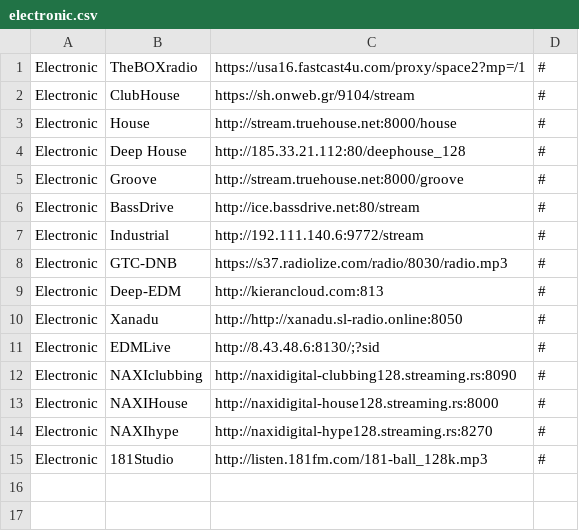
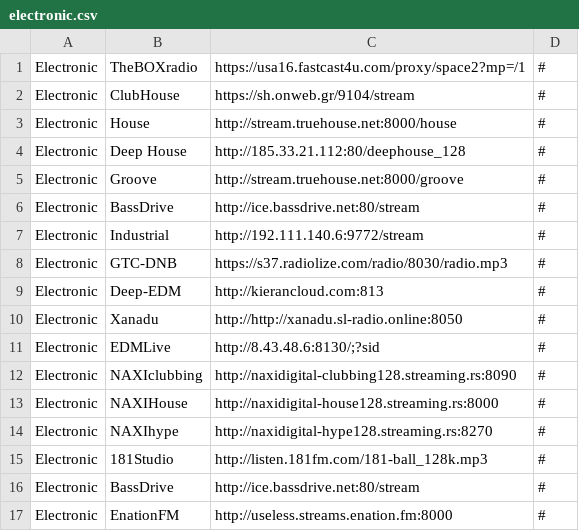
Before and after one commit to spokrovskiy/stations, a CSV file: electronic.csv, drawn as a sheet; the diff names each change by its address in the sheet, - before the commit and + after, or states it on an @@ line.

Commit message:
Update electronic.csv

```diff
--- a/electronic.csv
+++ b/electronic.csv
+row 16: Electronic | BassDrive | http://ice.bassdrive.net:80/stream | #
+row 17: Electronic | ЕnationFM | http://useless.streams.enation.fm:8000 | #
```
